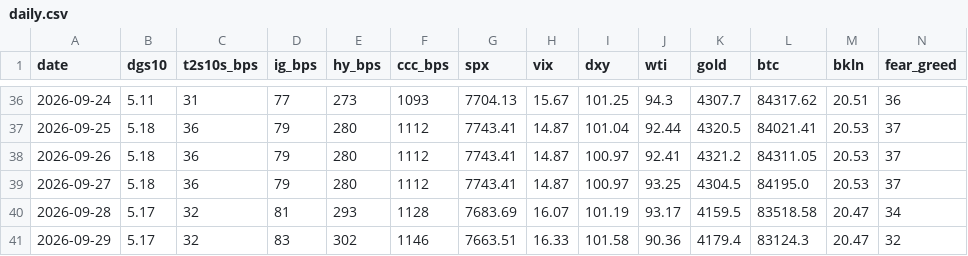
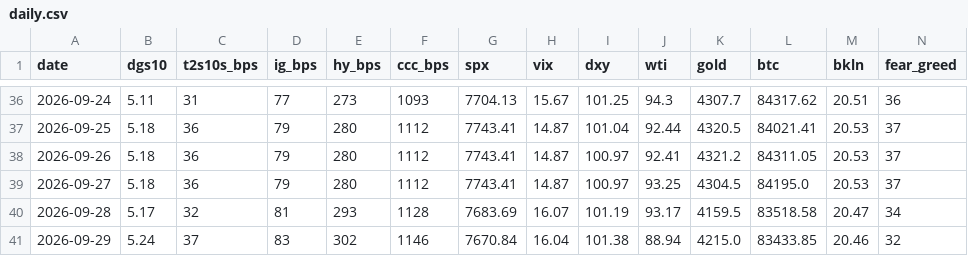
Before and after one commit to liamshields4/terminal, a CSV file: history/daily.csv, drawn as a sheet; only a part is shown, gaps mark what is left out.

```diff
--- a/history/daily.csv
+++ b/history/daily.csv
@@ -40,2 +40,2 @@ date,dgs10,t2s10s_bps,ig_bps,hy_bps,ccc_bps,spx,vix,dxy,wti,gold,btc,bkln,fear_g
 2026-09-28,5.17,32,81,293,1128,7683.69,16.07,101.19,93.17,4159.5,83518.58,20.47,34
-2026-09-29,5.17,32,83,302,1146,7663.51,16.33,101.58,90.36,4179.4,83124.3,20.47,32
+2026-09-29,5.24,37,83,302,1146,7670.84,16.04,101.38,88.94,4215.0,83433.85,20.46,32
```
Also changed, not shown: 1 other file.
